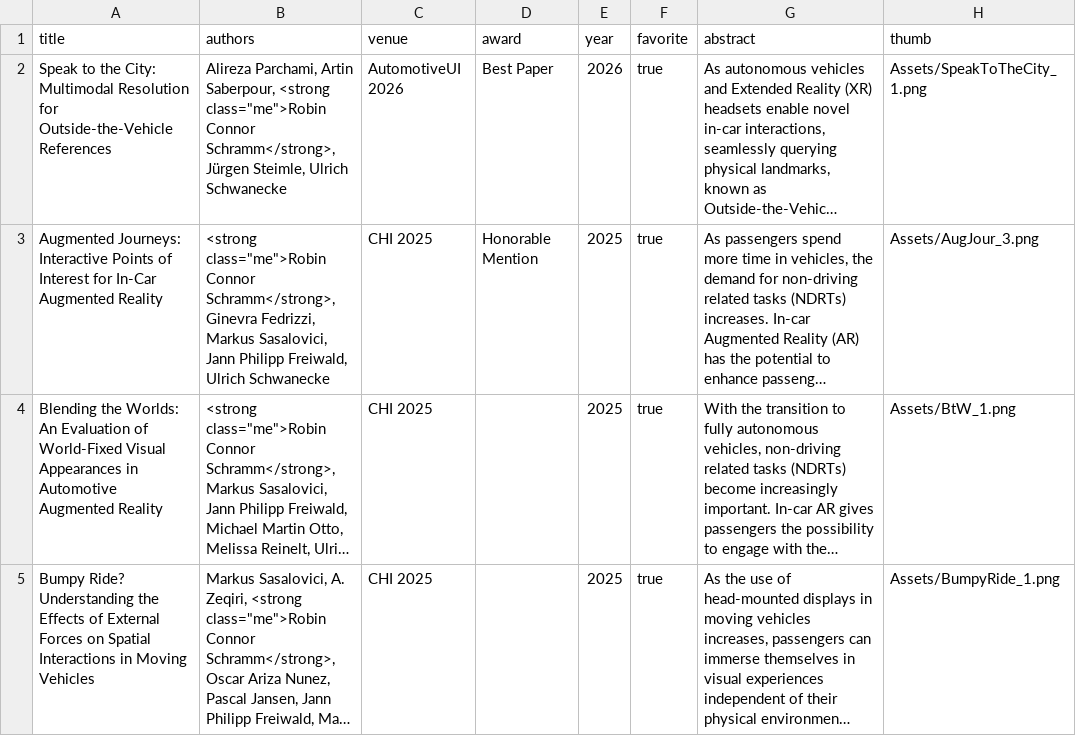
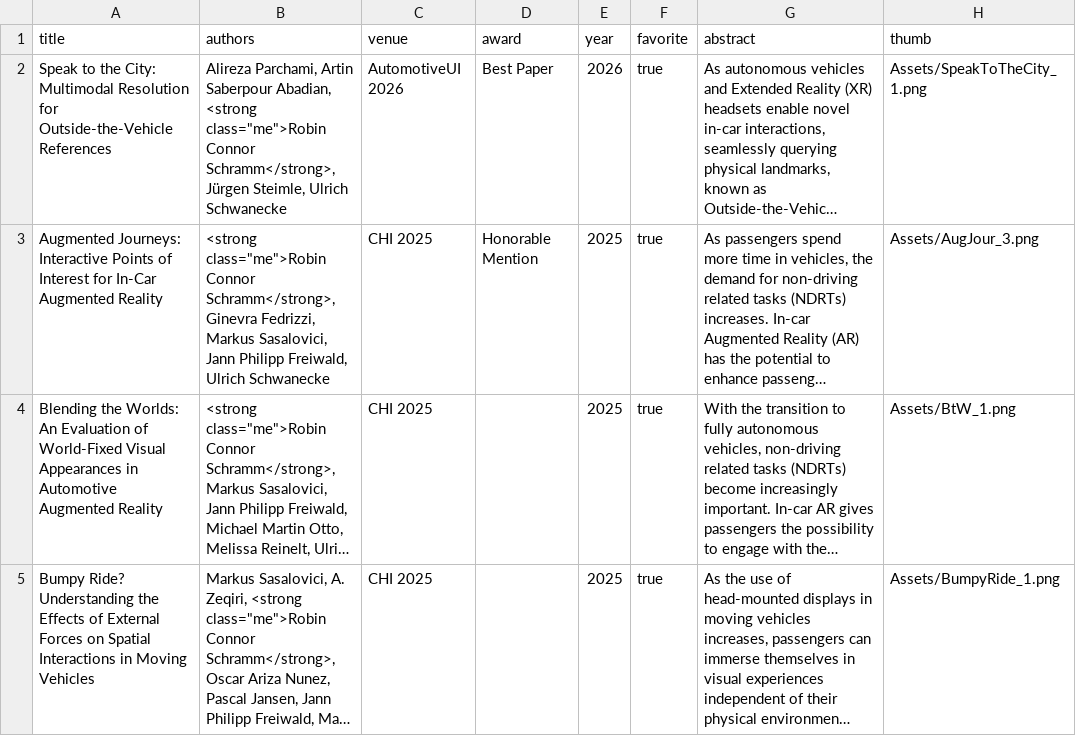
Before and after one commit to SchrammR/SchrammR.github.io, a CSV file: data/publications.csv, drawn as a sheet; only a part is shown; long unchanged cells end in …; the diff names each change by its address in the sheet, - before the commit and + after, or states it on an @@ line.

```diff
--- a/data/publications.csv
+++ b/data/publications.csv
-B2 (authors): …Parchami, Artin Saberpour, <strong class="me">Robin…
+B2 (authors): …Parchami, Artin Saberpour Abadian, <strong class="me">Robin…
```
Also changed, not shown: 1 other file.
